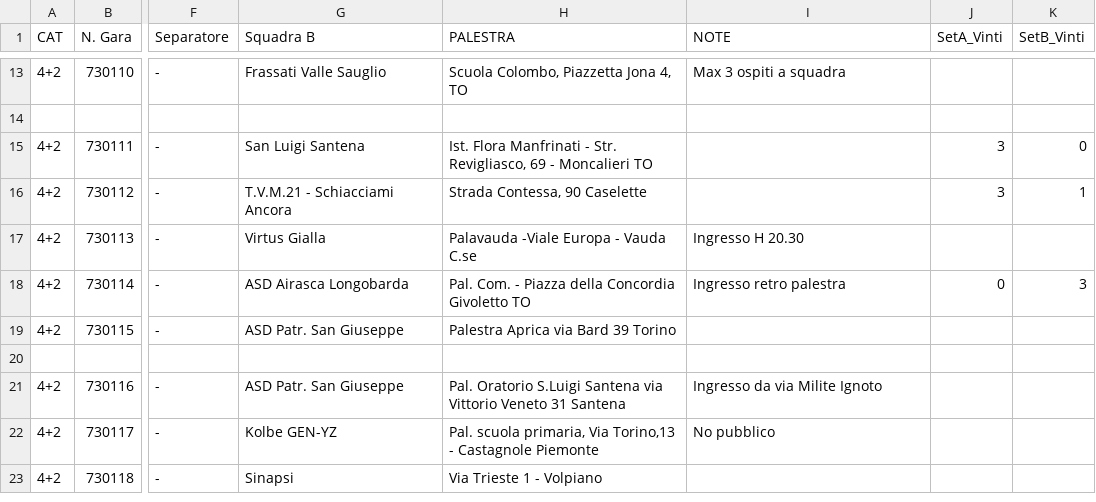
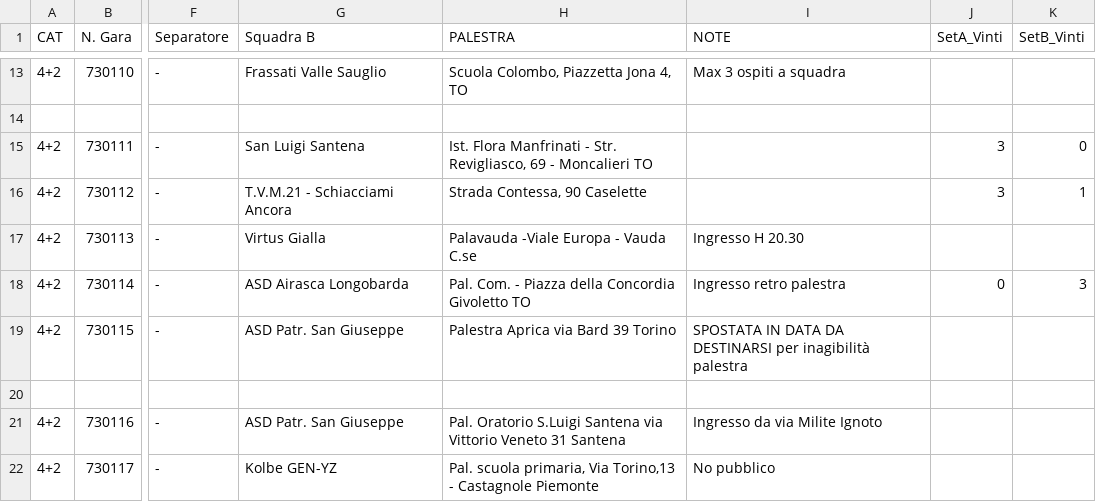
Before and after one commit to Ela17/WEBSITE_PSGvolley, a CSV file: content/campionati/master.csv, drawn as a sheet; only a part is shown, gaps mark what is left out; the shorter side is filled out with more unchanged rows; the diff names each change by its address in the sheet, - before the commit and + after, or states it on an @@ line.

```diff
--- a/content/campionati/master.csv
+++ b/content/campionati/master.csv
-I19 (NOTE): (empty)
+I19 (NOTE): SPOSTATA IN DATA DA DESTINARSI per inagibilità palestra
```
Also changed, not shown: content/campionati/open.csv.
